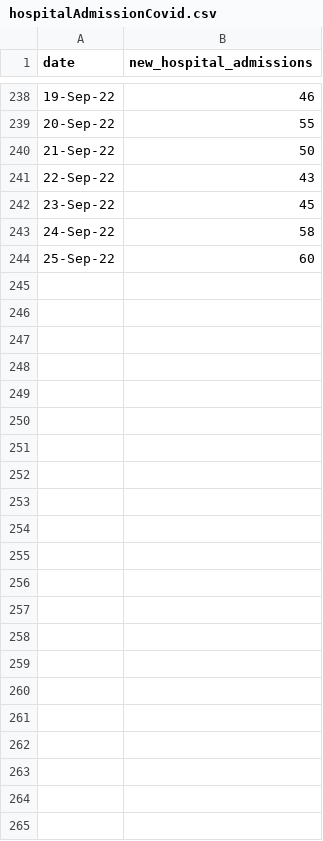
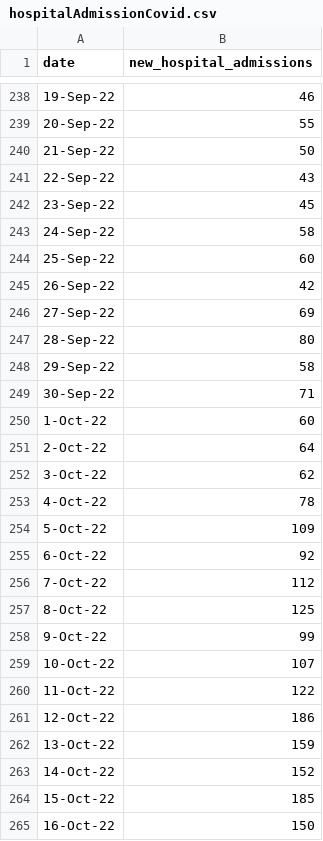
Before and after one commit to rogersoh/covid19data, a CSV file: hospitalAdmissionCovid.csv, drawn as a sheet; only a part is shown, gaps mark what is left out; the diff names each change by its address in the sheet, - before the commit and + after, or states it on an @@ line.

```diff
--- a/hospitalAdmissionCovid.csv
+++ b/hospitalAdmissionCovid.csv
+row 245: 26-Sep-22 | 42
+row 246: 27-Sep-22 | 69
+row 247: 28-Sep-22 | 80
+row 248: 29-Sep-22 | 58
+row 249: 30-Sep-22 | 71
+row 250: 1-Oct-22 | 60
+row 251: 2-Oct-22 | 64
+row 252: 3-Oct-22 | 62
+row 253: 4-Oct-22 | 78
+row 254: 5-Oct-22 | 109
+row 255: 6-Oct-22 | 92
+row 256: 7-Oct-22 | 112
+row 257: 8-Oct-22 | 125
+row 258: 9-Oct-22 | 99
+row 259: 10-Oct-22 | 107
+row 260: 11-Oct-22 | 122
+row 261: 12-Oct-22 | 186
+row 262: 13-Oct-22 | 159
+row 263: 14-Oct-22 | 152
+row 264: 15-Oct-22 | 185
+row 265: 16-Oct-22 | 150
```
Also changed, not shown: ICUAdmissionCovid.csv, hospitalise.csv, 8 other files.
